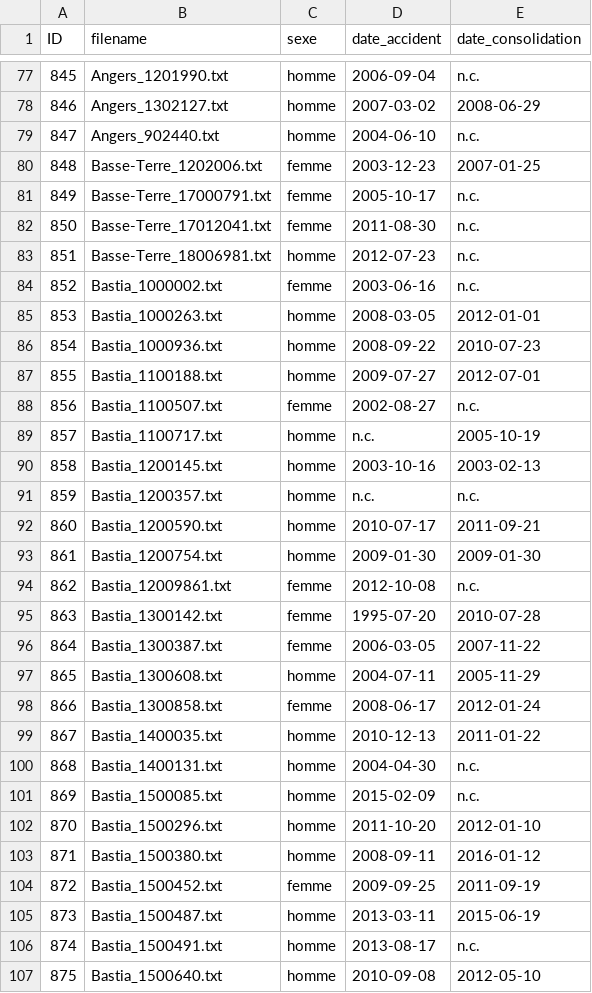
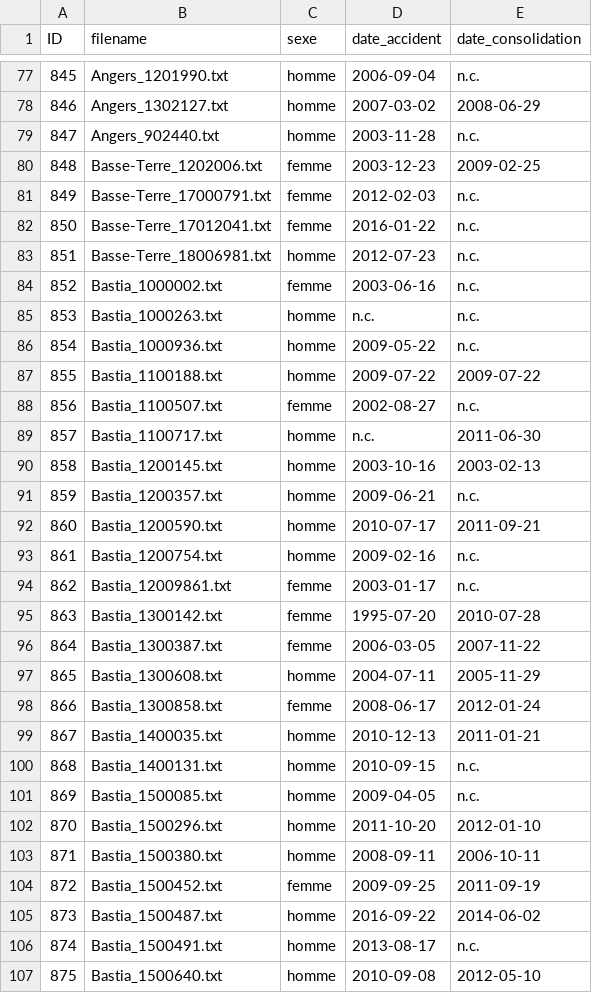
Before and after one commit to feiwu77777/Predilex_ENS_challenge, a CSV file: results/result.csv, drawn as a sheet; only a part is shown, gaps mark what is left out; the diff covers the shown part only.

```diff
--- a/results/result.csv
+++ b/results/result.csv
@@ -78,18 +78,18 @@ ID,filename,sexe,date_accident,date_consolidation
 846,Angers_1302127.txt,homme,2007-03-02,2008-06-29
-847,Angers_902440.txt,homme,2004-06-10,n.c.
-848,Basse-Terre_1202006.txt,femme,2003-12-23,2007-01-25
-849,Basse-Terre_17000791.txt,femme,2005-10-17,n.c.
-850,Basse-Terre_17012041.txt,femme,2011-08-30,n.c.
+847,Angers_902440.txt,homme,2003-11-28,n.c.
+848,Basse-Terre_1202006.txt,femme,2003-12-23,2009-02-25
+849,Basse-Terre_17000791.txt,femme,2012-02-03,n.c.
+850,Basse-Terre_17012041.txt,femme,2016-01-22,n.c.
 851,Basse-Terre_18006981.txt,homme,2012-07-23,n.c.
 852,Bastia_1000002.txt,femme,2003-06-16,n.c.
-853,Bastia_1000263.txt,homme,2008-03-05,2012-01-01
-854,Bastia_1000936.txt,homme,2008-09-22,2010-07-23
-855,Bastia_1100188.txt,homme,2009-07-27,2012-07-01
+853,Bastia_1000263.txt,homme,n.c.,n.c.
+854,Bastia_1000936.txt,homme,2009-05-22,n.c.
+855,Bastia_1100188.txt,homme,2009-07-22,2009-07-22
 856,Bastia_1100507.txt,femme,2002-08-27,n.c.
-857,Bastia_1100717.txt,homme,n.c.,2005-10-19
+857,Bastia_1100717.txt,homme,n.c.,2011-06-30
 858,Bastia_1200145.txt,homme,2003-10-16,2003-02-13
-859,Bastia_1200357.txt,homme,n.c.,n.c.
+859,Bastia_1200357.txt,homme,2009-06-21,n.c.
 860,Bastia_1200590.txt,homme,2010-07-17,2011-09-21
-861,Bastia_1200754.txt,homme,2009-01-30,2009-01-30
-862,Bastia_12009861.txt,femme,2012-10-08,n.c.
+861,Bastia_1200754.txt,homme,2009-02-16,n.c.
+862,Bastia_12009861.txt,femme,2003-01-17,n.c.
 863,Bastia_1300142.txt,femme,1995-07-20,2010-07-28
@@ -98,9 +98,9 @@ ID,filename,sexe,date_accident,date_consolidation
 866,Bastia_1300858.txt,femme,2008-06-17,2012-01-24
-867,Bastia_1400035.txt,homme,2010-12-13,2011-01-22
-868,Bastia_1400131.txt,homme,2004-04-30,n.c.
-869,Bastia_1500085.txt,homme,2015-02-09,n.c.
+867,Bastia_1400035.txt,homme,2010-12-13,2011-01-21
+868,Bastia_1400131.txt,homme,2010-09-15,n.c.
+869,Bastia_1500085.txt,homme,2009-04-05,n.c.
 870,Bastia_1500296.txt,homme,2011-10-20,2012-01-10
-871,Bastia_1500380.txt,homme,2008-09-11,2016-01-12
+871,Bastia_1500380.txt,homme,2008-09-11,2006-10-11
 872,Bastia_1500452.txt,femme,2009-09-25,2011-09-19
-873,Bastia_1500487.txt,homme,2013-03-11,2015-06-19
+873,Bastia_1500487.txt,homme,2016-09-22,2014-06-02
 874,Bastia_1500491.txt,homme,2013-08-17,n.c.
```
Also changed, not shown: 110 edited cells elsewhere in this file, 9 other files.
